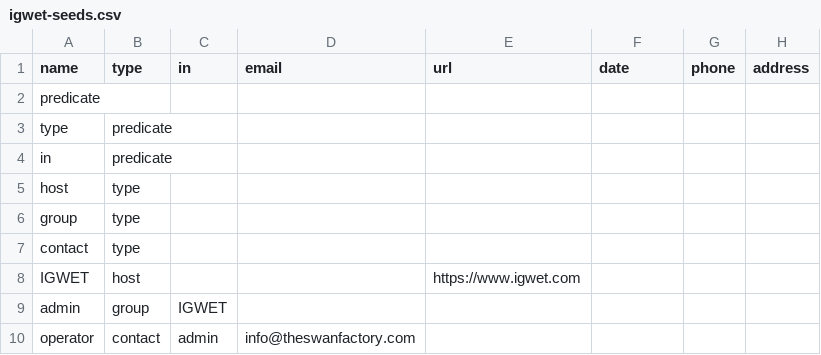
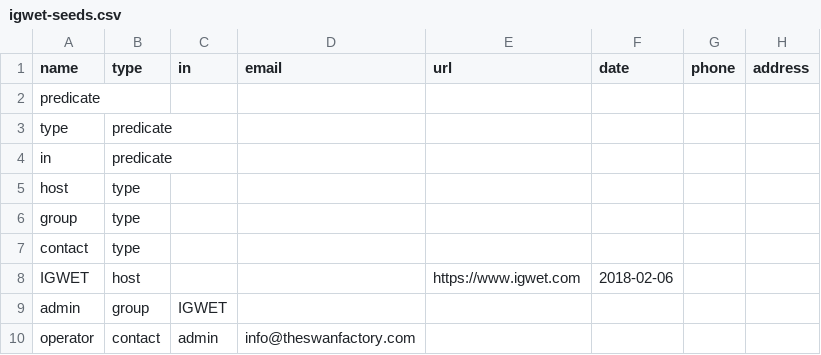
Before and after one commit to TheSwanFactory/igwet, a CSV file: priv/repo/igwet-seeds.csv, drawn as a sheet.

Commit message:
Include date

```diff
--- a/priv/repo/igwet-seeds.csv
+++ b/priv/repo/igwet-seeds.csv
@@ -7,3 +7,3 @@ group,type,,,,,,
 contact,type,,,,,,
-IGWET,host,,,https://www.igwet.com,,,
+IGWET,host,,,https://www.igwet.com,2018-02-06,,
 admin,group,IGWET,,,,,
```
Also changed, not shown: 6 other files.
